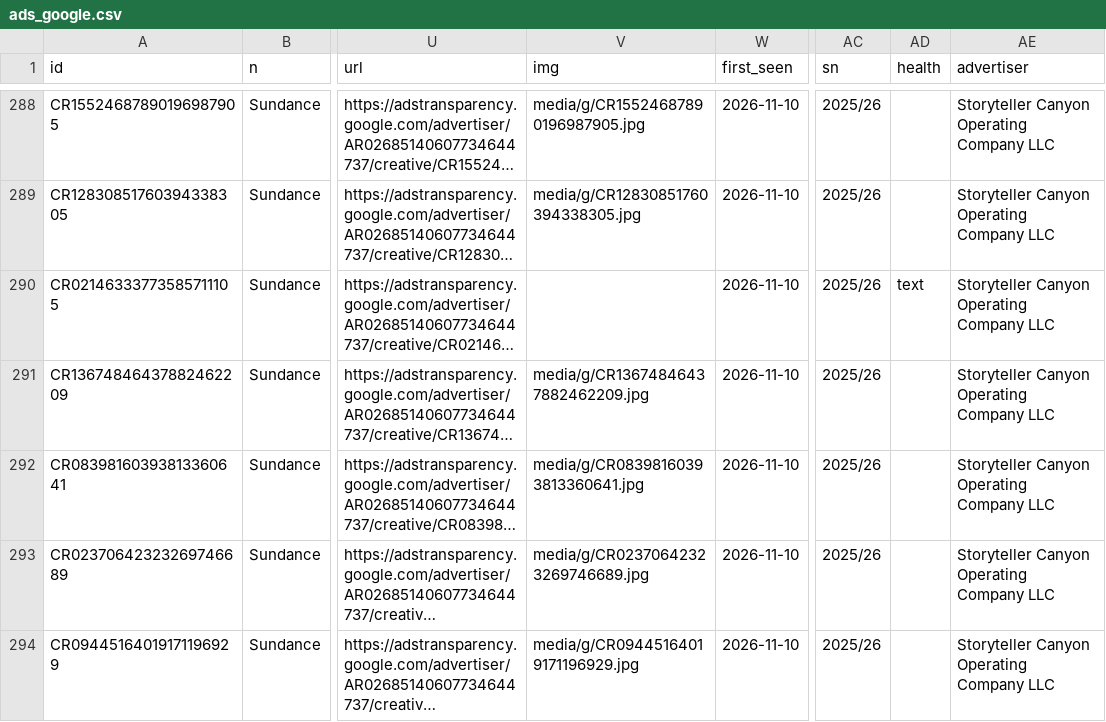
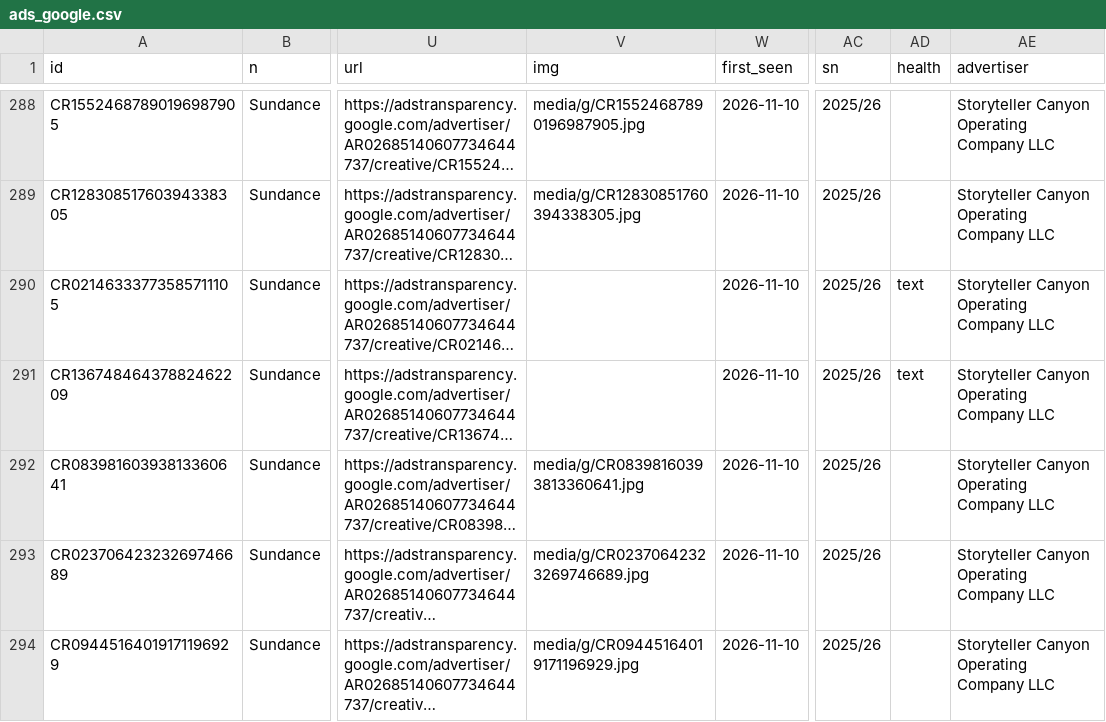
Before and after one commit to deanisaac06/Ski-Area-Ad-Tracking, a CSV file: data/ads_google.csv, drawn as a sheet; only a part is shown, gaps mark what is left out; long unchanged cells end in …; the diff covers the shown part only; the diff names each change by its address in the sheet, - before the commit and + after, or states it on an @@ line.

```diff
--- a/data/ads_google.csv
+++ b/data/ads_google.csv
-V291 (img): media/g/CR13674846437882462209.jpg
+V291 (img): (empty)
-AD291 (health): (empty)
+AD291 (health): text
```
Also changed, not shown: 72 edited cells elsewhere in this file, 16 other files.
